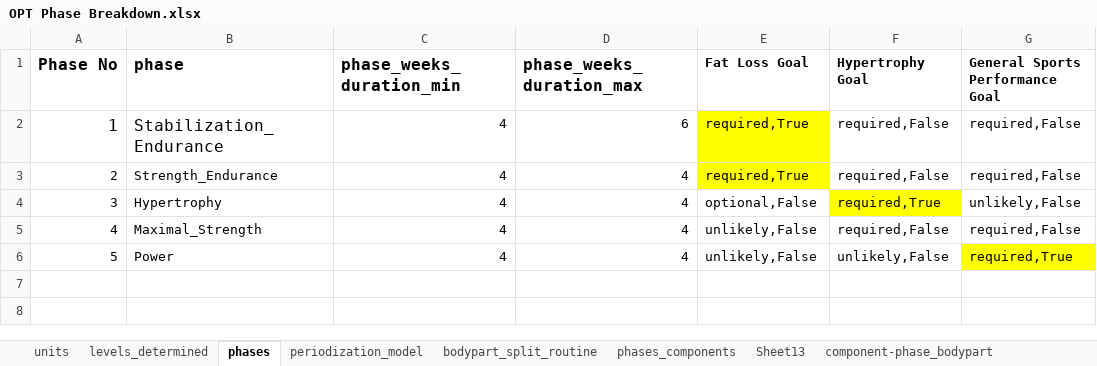
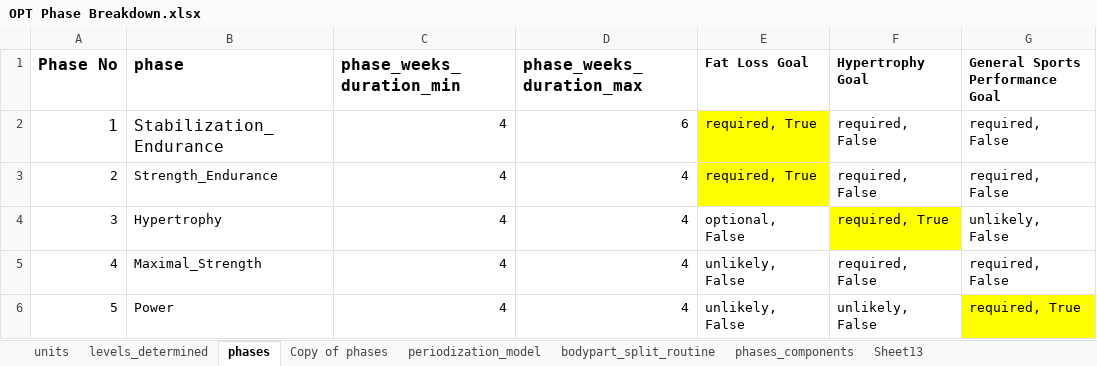
Before and after one commit to CEOPTIMIZELLC/fitness-ai-chatbot, an Excel workbook: app/existing_data/OPT Phase Breakdown.xlsx, sheet phases, drawn as a sheet; values as stored, in another font and other column widths than the file's, no borders; charts and pictures not drawn; the diff names each change by its address in the sheet, - before the commit and + after, or states it on an @@ line.

```diff
--- a/app/existing_data/OPT Phase Breakdown.xlsx (sheet phases)
+++ b/app/existing_data/OPT Phase Breakdown.xlsx (sheet phases)
+sheet tab: Copy of phases
-E2:E3 (Fat Loss Goal): required,True
+E2:E3 (Fat Loss Goal): required, True
-F2:F3 (Hypertrophy Goal): required,False
+F2:F3 (Hypertrophy Goal): required, False
-G2:G3 (General Sports Performance Goal): required,False
+G2:G3 (General Sports Performance Goal): required, False
-E4 (Fat Loss Goal): optional,False
+E4 (Fat Loss Goal): optional, False
-F4 (Hypertrophy Goal): required,True
+F4 (Hypertrophy Goal): required, True
-G4 (General Sports Performance Goal): unlikely,False
+G4 (General Sports Performance Goal): unlikely, False
-E5:E6 (Fat Loss Goal): unlikely,False
+E5:E6 (Fat Loss Goal): unlikely, False
-F5 (Hypertrophy Goal): required,False
+F5 (Hypertrophy Goal): required, False
-G5 (General Sports Performance Goal): required,False
+G5 (General Sports Performance Goal): required, False
-F6 (Hypertrophy Goal): unlikely,False
+F6 (Hypertrophy Goal): unlikely, False
-G6 (General Sports Performance Goal): required,True
+G6 (General Sports Performance Goal): required, True
```
Also changed, not shown: sheet Exercises, sheet levels_determined, other sheet tabs, charts or pictures, 1 other file.
